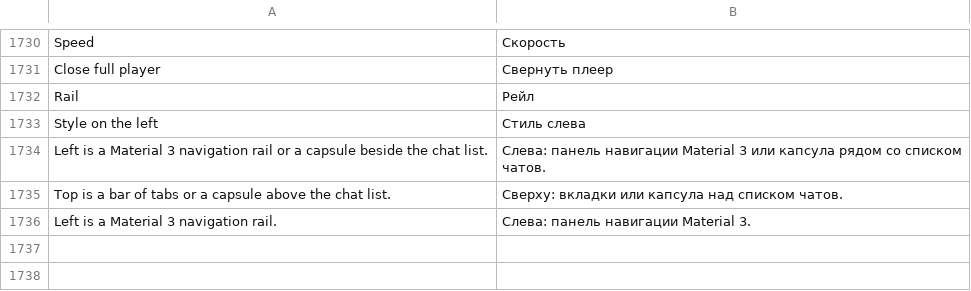
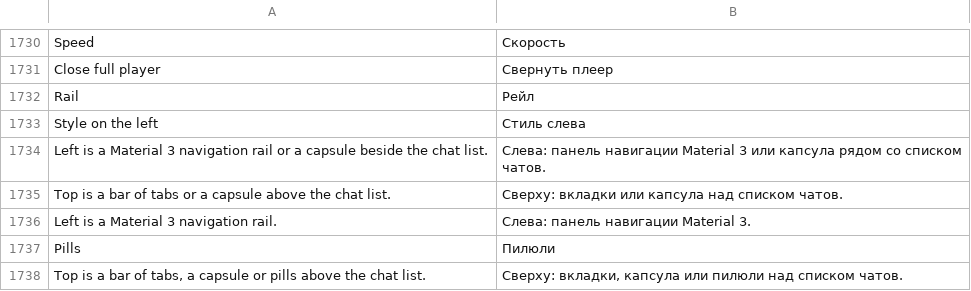
Before and after one commit to JettaXP/pixelGram, a TSV file: src/main/resources/i18n/ru.tsv, drawn as a sheet; only a part is shown, gaps mark what is left out; the diff names each change by its address in the sheet, - before the commit and + after, or states it on an @@ line.

```diff
--- a/src/main/resources/i18n/ru.tsv
+++ b/src/main/resources/i18n/ru.tsv
+row 1737: Pills | Пилюли
+row 1738: Top is a bar of tabs, a capsule or pills above the chat list. | Сверху: вкладки, капсула или пилюли над списком чатов.
```
Also changed, not shown: src/main/resources/i18n/he.tsv, 4 other files.
